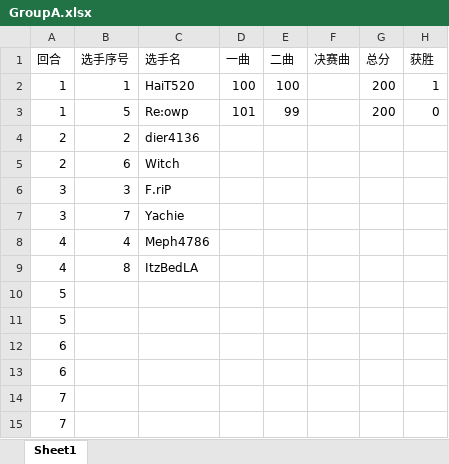
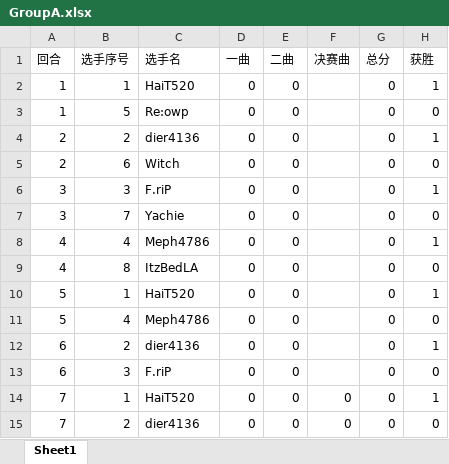
Before and after one commit to Marconik/USTCop-Livecast, an Excel workbook: GroupA.xlsx, sheet Sheet1, drawn as a sheet; values as stored, in another font and other column widths than the file's, no borders; removed rows and columns are numbered as before the commit, all else as after; the diff names each change by its address in the sheet, - before the commit and + after, or states it on an @@ line.

```diff
--- a/GroupA.xlsx (sheet Sheet1)
+++ b/GroupA.xlsx (sheet Sheet1)
-D2 (一曲): 100
+D2 (一曲): 0
-E2 (二曲): 100
+E2 (二曲): 0
-G2:G3 (总分): 200
+G2:G3 (总分): 0
-D3 (一曲): 101
+D3 (一曲): 0
-E3 (二曲): 99
+E3 (二曲): 0
-D4:D9 (一曲): (empty)
+D4:D9 (一曲): 0
-E4:E9 (二曲): (empty)
+E4:E9 (二曲): 0
-G4:G9 (总分): (empty)
+G4:G9 (总分): 0
-H4 (获胜): (empty)
+H4 (获胜): 1
-H5 (获胜): (empty)
+H5 (获胜): 0
-H6 (获胜): (empty)
+H6 (获胜): 1
-H7 (获胜): (empty)
+H7 (获胜): 0
-H8 (获胜): (empty)
+H8 (获胜): 1
-H9 (获胜): (empty)
+H9 (获胜): 0
-row 10: 5
-row 11: 5
-row 12: 6
-row 13: 6
-row 14: 7
-row 15: 7
+row 10: 5 | 1 | HaiT520 | 0 | 0 |  | 0 | 1
+row 11: 5 | 4 | Meph4786 | 0 | 0 |  | 0 | 0
+row 12: 6 | 2 | dier4136 | 0 | 0 |  | 0 | 1
+row 13: 6 | 3 | F.riP | 0 | 0 |  | 0 | 0
+row 14: 7 | 1 | HaiT520 | 0 | 0 | 0 | 0 | 1
+row 15: 7 | 2 | dier4136 | 0 | 0 | 0 | 0 | 0
```
Also changed, not shown: 9 other files.
